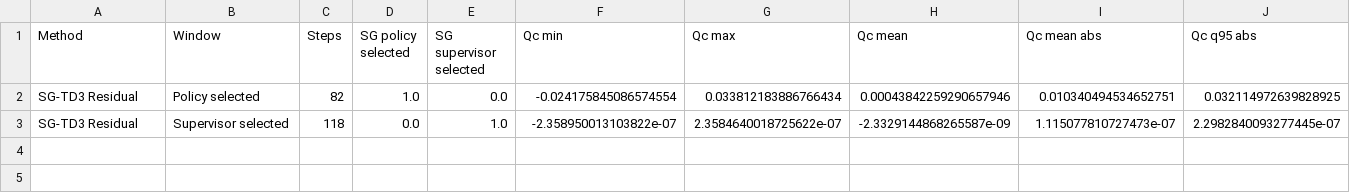
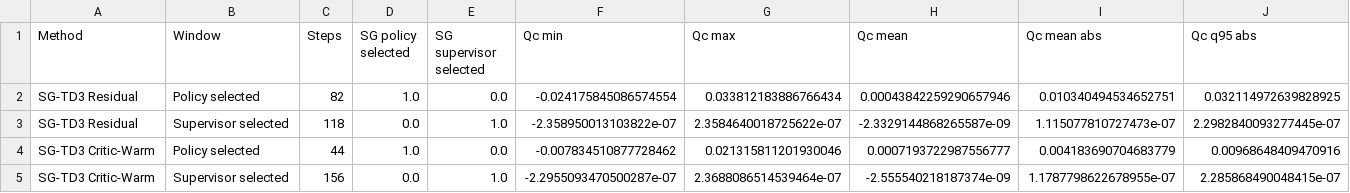
Before and after one commit to amirhm10/RLAssistedMPC, a CSV file: report/figures/polymer_residual_algorithm_comparison_20260601/sg_steady_residual_source_summary.csv, drawn as a sheet; only a part is shown; rows hold the shown columns only; the diff names each change by its address in the sheet, - before the commit and + after, or states it on an @@ line.

```diff
--- a/report/figures/polymer_residual_algorithm_comparison_20260601/sg_steady_residual_source_summary.csv
+++ b/report/figures/polymer_residual_algorithm_comparison_20260601/sg_steady_residual_source_summary.csv
+row 4: SG-TD3 Critic-Warm | Policy selected | 44 | 1.0 | 0.0 | -0.007834510877728462 | 0.021315811201930046 | 0.0007193722987556777 | 0.004183690704683779 | 0.00968648409470916
+row 5: SG-TD3 Critic-Warm | Supervisor selected | 156 | 0.0 | 1.0 | -2.2955093470500287e-07 | 2.3688086514539464e-07 | -2.555540218187374e-09 | 1.1787798622678955e-07 | 2.285868490048415e-07
```
Also changed, not shown: report/figures/polymer_residual_algorithm_comparison_20260601/late_residual_summary.csv, report/figures/polymer_residual_algorithm_comparison_20260601/performance_summary.csv, 22 other files.
